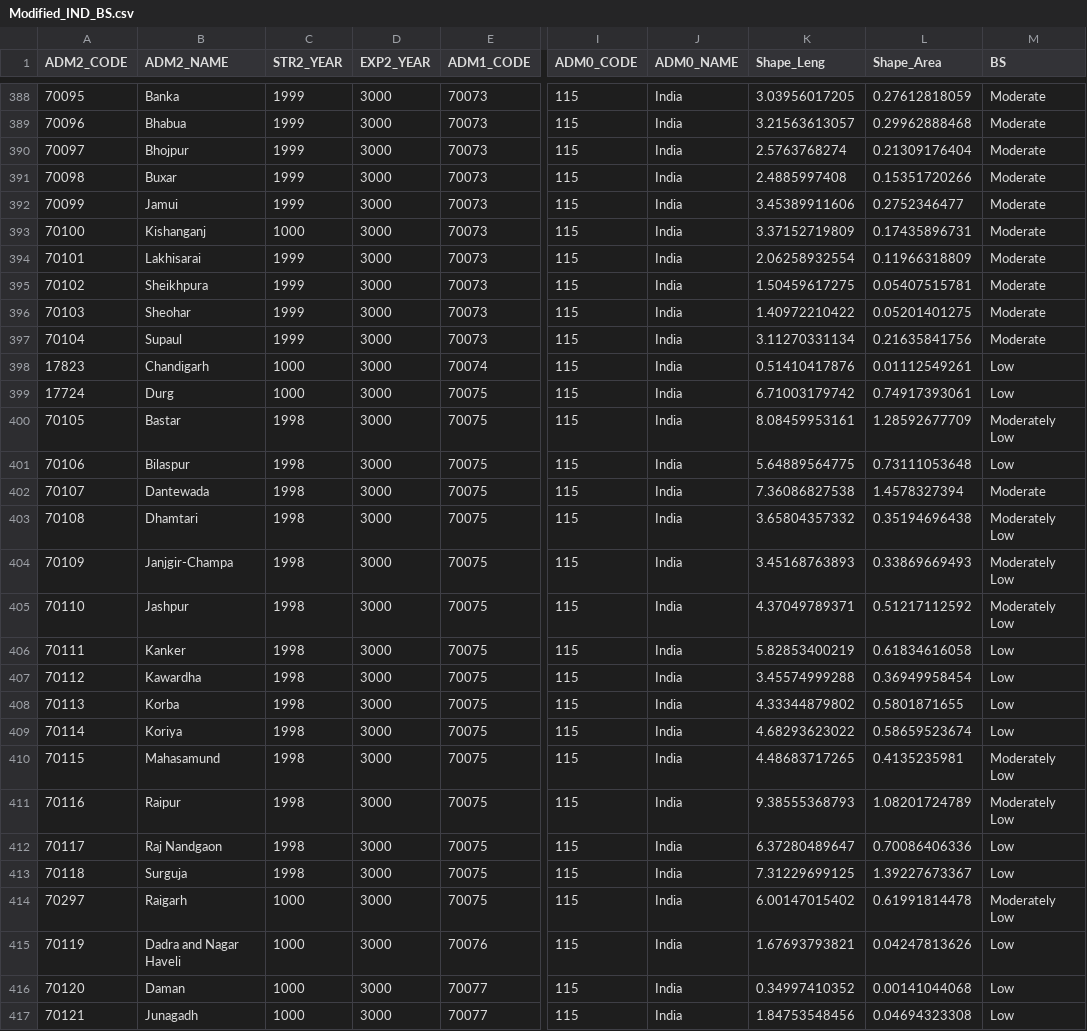
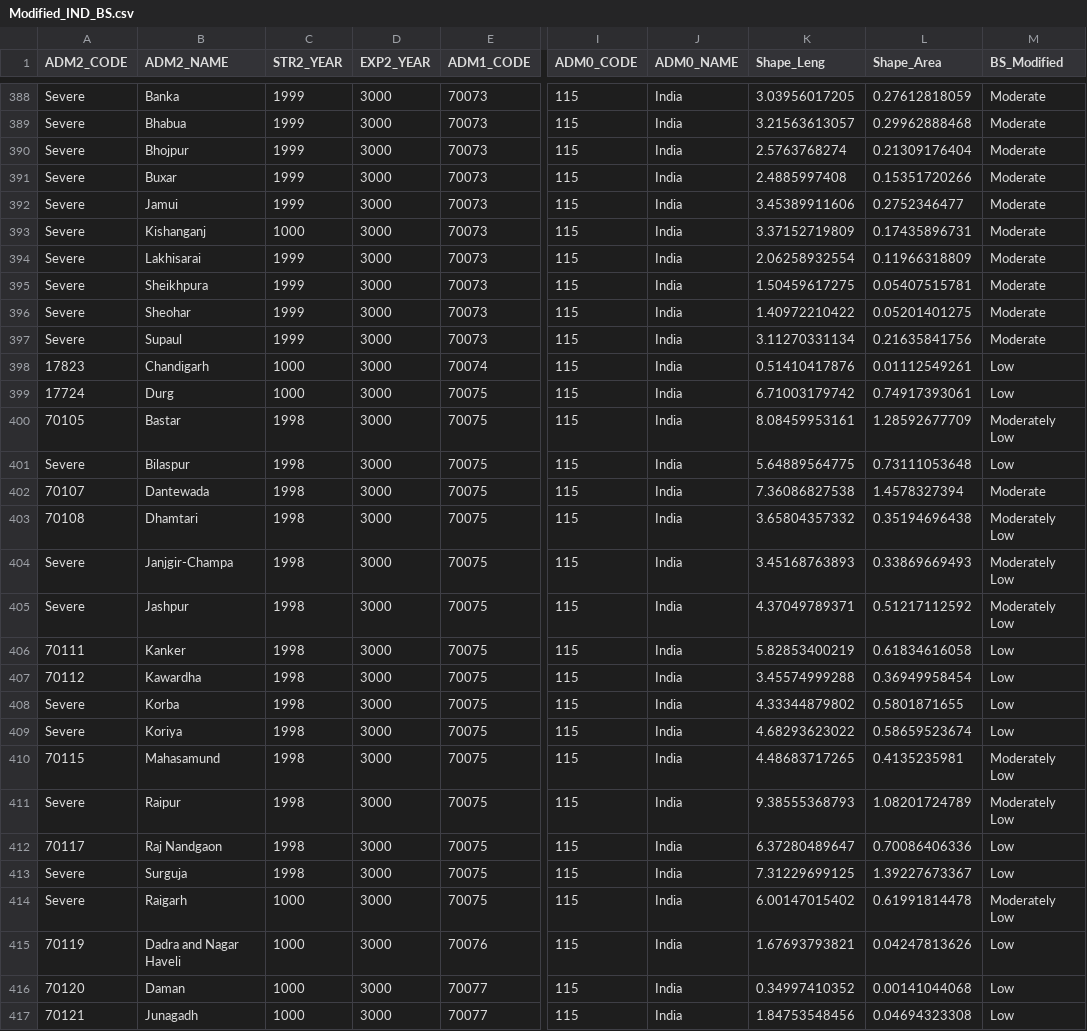
Before and after one commit to KuldeepSJadon/STRASA-Biotic-Stress-Maps, a CSV file: csv files/Modified_IND_BS.csv, drawn as a sheet; only a part is shown, gaps mark what is left out; the diff covers the shown part only; the diff names each change by its address in the sheet, - before the commit and + after, or states it on an @@ line.

Commit message:
Update India disease severity levels for BS and BB
Based on G. S. Laha’s e-mail exchanges, this update now generates two
.csv files, “Modified_BS_IND.csv” and “Modified_BB_IND.csv” that take
into account expert opinion from Dr. Laha as to severity of brown spot
(BS) and bacterial blight (BB).

ADM2 codes are used for Level2 changes to avoid possible changes in
countries other than India if included in data set when generating a
map.

```diff
--- a/csv files/Modified_IND_BS.csv
+++ b/csv files/Modified_IND_BS.csv
-M1: BS
+M1: BS_Modified
-A388 (ADM2_CODE): 70095
+A388 (ADM2_CODE): Severe
-A389 (ADM2_CODE): 70096
+A389 (ADM2_CODE): Severe
-A390 (ADM2_CODE): 70097
+A390 (ADM2_CODE): Severe
-A391 (ADM2_CODE): 70098
+A391 (ADM2_CODE): Severe
-A392 (ADM2_CODE): 70099
+A392 (ADM2_CODE): Severe
-A393 (ADM2_CODE): 70100
+A393 (ADM2_CODE): Severe
-A394 (ADM2_CODE): 70101
+A394 (ADM2_CODE): Severe
-A395 (ADM2_CODE): 70102
+A395 (ADM2_CODE): Severe
-A396 (ADM2_CODE): 70103
+A396 (ADM2_CODE): Severe
-A397 (ADM2_CODE): 70104
+A397 (ADM2_CODE): Severe
-A401 (ADM2_CODE): 70106
+A401 (ADM2_CODE): Severe
-A404 (ADM2_CODE): 70109
+A404 (ADM2_CODE): Severe
-A405 (ADM2_CODE): 70110
+A405 (ADM2_CODE): Severe
-A408 (ADM2_CODE): 70113
+A408 (ADM2_CODE): Severe
-A409 (ADM2_CODE): 70114
+A409 (ADM2_CODE): Severe
-A411 (ADM2_CODE): 70116
+A411 (ADM2_CODE): Severe
-A413 (ADM2_CODE): 70118
+A413 (ADM2_CODE): Severe
-A414 (ADM2_CODE): 70297
+A414 (ADM2_CODE): Severe
```
Also changed, not shown: 66 edited cells elsewhere in this file, csv files/Modified_IND_BB.csv, 2 other files.
